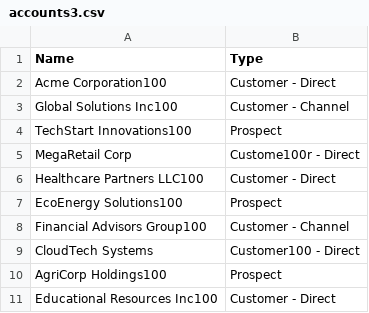
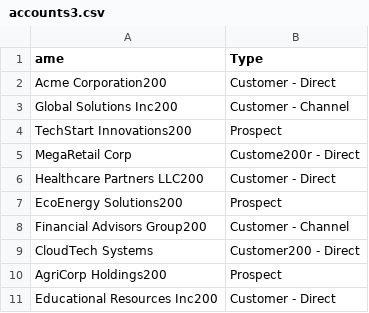
Before and after one commit to mchinnappan100/github-experiments, a CSV file: accounts3.csv, drawn as a sheet.

Commit message:
account3 uploaded

```diff
--- a/accounts3.csv
+++ b/accounts3.csv
@@ -1,11 +1,11 @@
-Name,Type
-Acme Corporation100,Customer - Direct
-Global Solutions Inc100,Customer - Channel
-TechStart Innovations100,Prospect
-MegaRetail Corp,Custome100r - Direct
-Healthcare Partners LLC100,Customer - Direct
-EcoEnergy Solutions100,Prospect
-Financial Advisors Group100,Customer - Channel
-CloudTech Systems,Customer100 - Direct
-AgriCorp Holdings100,Prospect
-Educational Resources Inc100,Customer - Direct
+ame,Type
+Acme Corporation200,Customer - Direct
+Global Solutions Inc200,Customer - Channel
+TechStart Innovations200,Prospect
+MegaRetail Corp,Custome200r - Direct
+Healthcare Partners LLC200,Customer - Direct
+EcoEnergy Solutions200,Prospect
+Financial Advisors Group200,Customer - Channel
+CloudTech Systems,Customer200 - Direct
+AgriCorp Holdings200,Prospect
+Educational Resources Inc200,Customer - Direct
```
